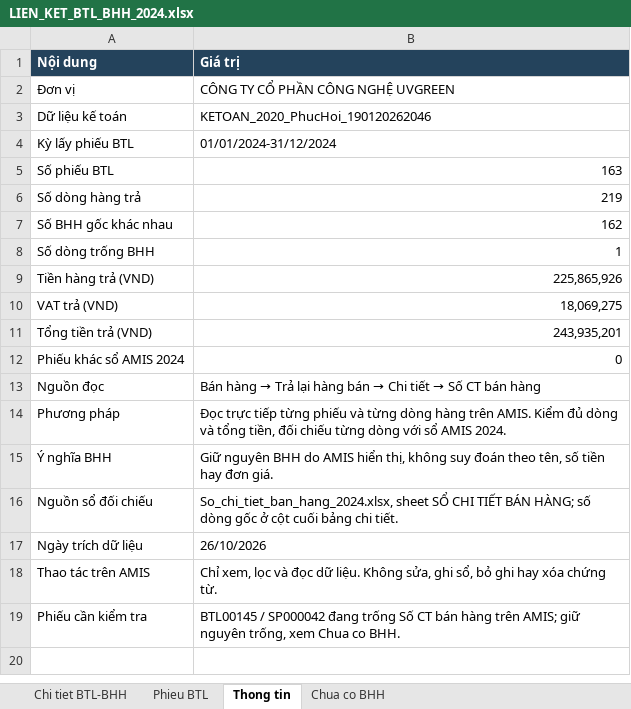
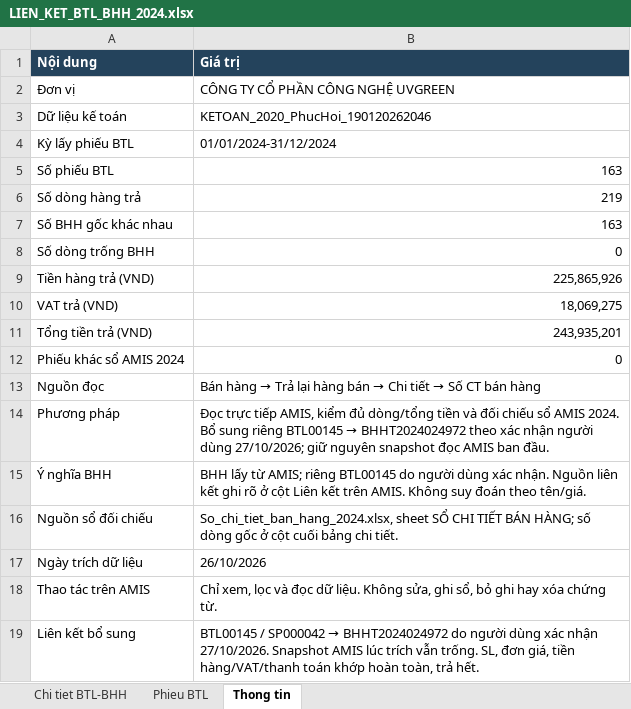
Before and after one commit to vansang2409/UVG, an Excel workbook: outputs/btl-bhh-20261026/LIEN_KET_BTL_BHH_2024.xlsx, sheet Thong tin, drawn as a sheet; values as stored, in another font and other column widths than the file's, no borders; table styles not drawn; removed rows and columns are numbered as before the commit, all else as after; the diff names each change by its address in the sheet, - before the commit and + after, or states it on an @@ line.

```diff
--- a/outputs/btl-bhh-20261026/LIEN_KET_BTL_BHH_2024.xlsx (sheet Thong tin)
+++ b/outputs/btl-bhh-20261026/LIEN_KET_BTL_BHH_2024.xlsx (sheet Thong tin)
-sheet tab: Chua co BHH
-B7 (Giá trị): 162
+B7 (Giá trị): 163
-B8 (Giá trị): 1
+B8 (Giá trị): 0
@@ B14 (Giá trị): …trực tiếp từng phiếu và từng dòng hàng trên AMIS. Kiểm đủ dòng và tổng tiền, đối chiếu từng dòng với sổ AMIS 2024. → …trực tiếp AMIS, kiểm đủ dòng/tổng tiền và đối chiếu sổ AMIS 2024. Bổ sung riêng BTL00145 → BHHT2024024972 theo xác nhận người dùng 27/10/2026; giữ nguyên snapshot đọc AMIS ban đầu. @@
-B15 (Giá trị): Giữ nguyên BHH do AMIS hiển thị, không suy đoán theo tên, số tiền hay đơn giá.
+B15 (Giá trị): BHH lấy từ AMIS; riêng BTL00145 do người dùng xác nhận. Nguồn liên kết ghi rõ ở cột Liên kết trên AMIS. Không suy đoán theo tên/giá.
-row 19: Phiếu cần kiểm tra | BTL00145 / SP000042 đang trống Số CT bán hàng trên AMIS; giữ nguyên trống, xem Chua co BHH.
+row 19: Liên kết bổ sung | BTL00145 / SP000042 → BHHT2024024972 do người dùng xác nhận 27/10/2026. Snapshot AMIS lúc trích vẫn trống. SL, đơn giá, tiền hàng/VAT/thanh toán khớp hoàn toàn, trả hết.
```
Also changed, not shown: sheet Phieu BTL, sheet Chi tiet BTL-BHH, 30 other files.
